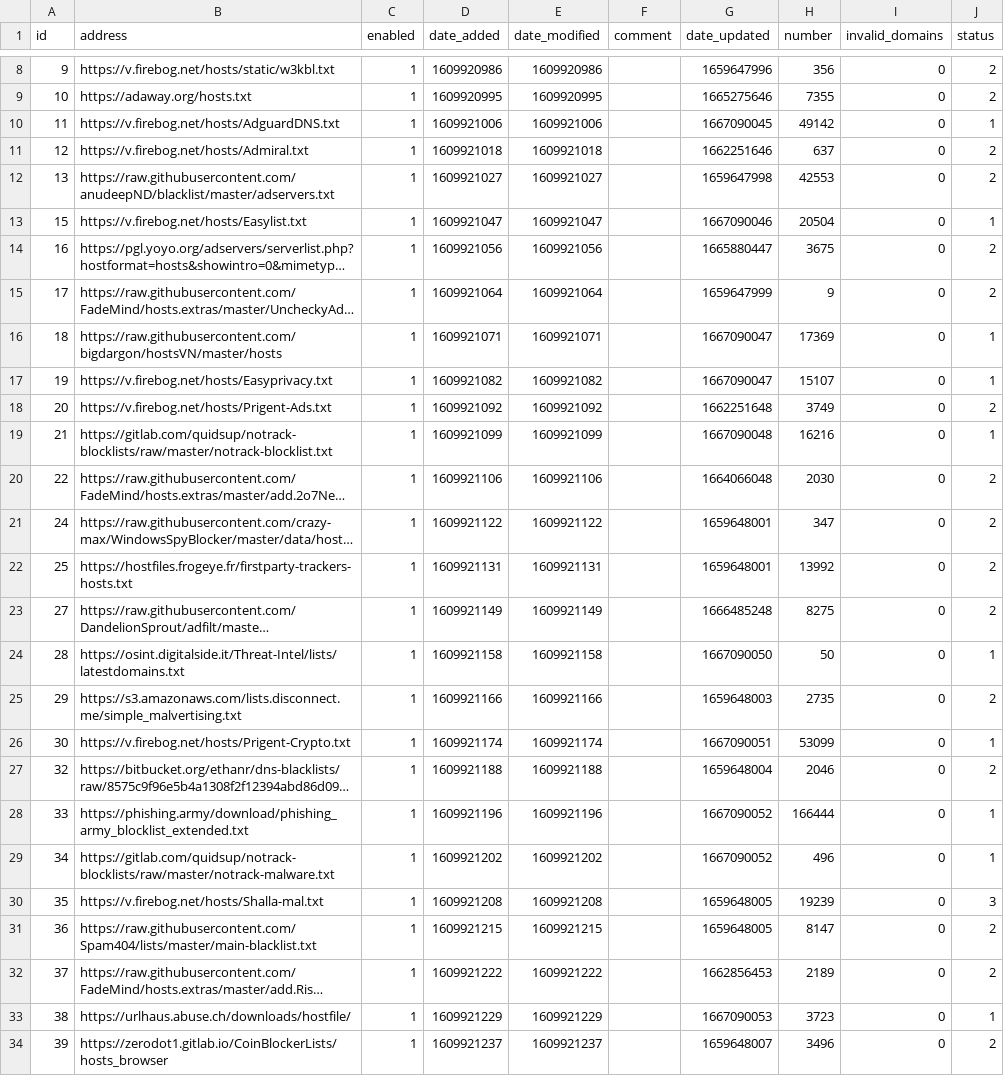
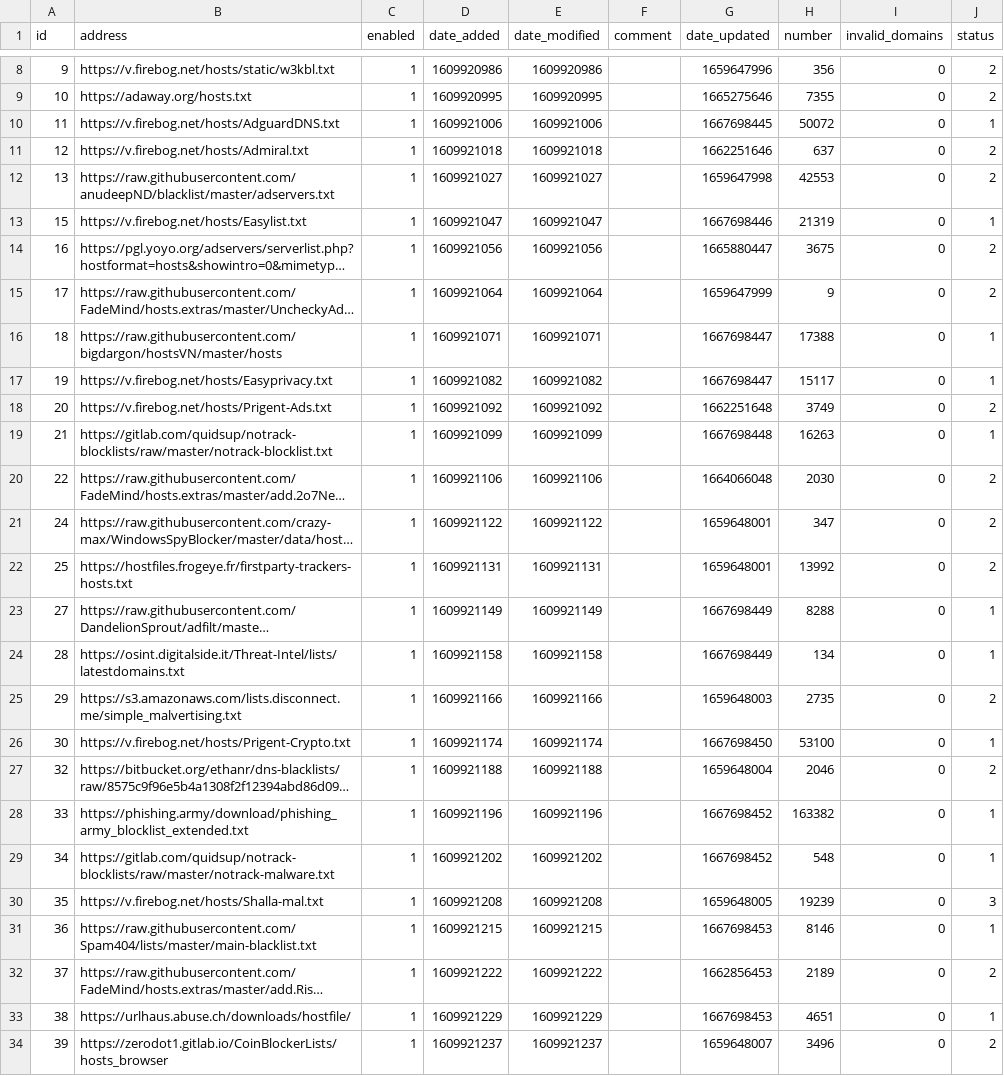
Before and after one commit to luciandf/my-pihole-lists, a CSV file: adlist.csv, drawn as a sheet; only a part is shown, gaps mark what is left out; long unchanged cells end in …; the diff covers the shown part only; the diff names each change by its address in the sheet, - before the commit and + after, or states it on an @@ line.

Commit message:
Updated November  7, 2022 12:00AM

```diff
--- a/adlist.csv
+++ b/adlist.csv
-G10 (date_updated): 1667090045
+G10 (date_updated): 1667698445
-H10 (number): 49142
+H10 (number): 50072
-G13 (date_updated): 1667090046
+G13 (date_updated): 1667698446
-H13 (number): 20504
+H13 (number): 21319
-G16:G17 (date_updated): 1667090047
+G16:G17 (date_updated): 1667698447
-H16 (number): 17369
+H16 (number): 17388
-H17 (number): 15107
+H17 (number): 15117
-G19 (date_updated): 1667090048
+G19 (date_updated): 1667698448
-H19 (number): 16216
+H19 (number): 16263
-G23 (date_updated): 1666485248
+G23 (date_updated): 1667698449
-H23 (number): 8275
+H23 (number): 8288
-J23 (status): 2
+J23 (status): 1
-G24 (date_updated): 1667090050
+G24 (date_updated): 1667698449
-H24 (number): 50
+H24 (number): 134
-G26 (date_updated): 1667090051
+G26 (date_updated): 1667698450
-H26 (number): 53099
+H26 (number): 53100
-G28:G29 (date_updated): 1667090052
+G28:G29 (date_updated): 1667698452
-H28 (number): 166444
+H28 (number): 163382
-H29 (number): 496
+H29 (number): 548
-G31 (date_updated): 1659648005
+G31 (date_updated): 1667698453
-H31 (number): 8147
+H31 (number): 8146
-J31 (status): 2
+J31 (status): 1
-G33 (date_updated): 1667090053
+G33 (date_updated): 1667698453
-H33 (number): 3723
+H33 (number): 4651
```
Also changed, not shown: 2 edited cells elsewhere in this file.
